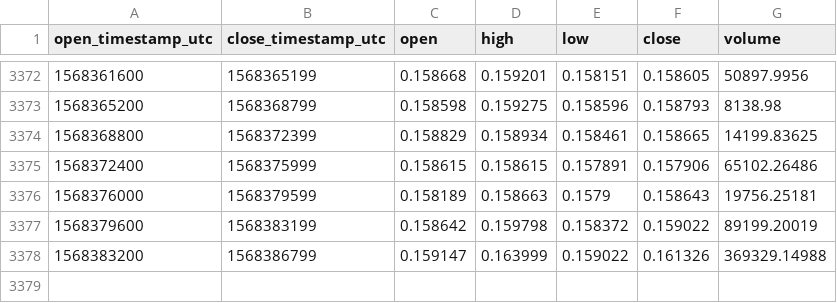
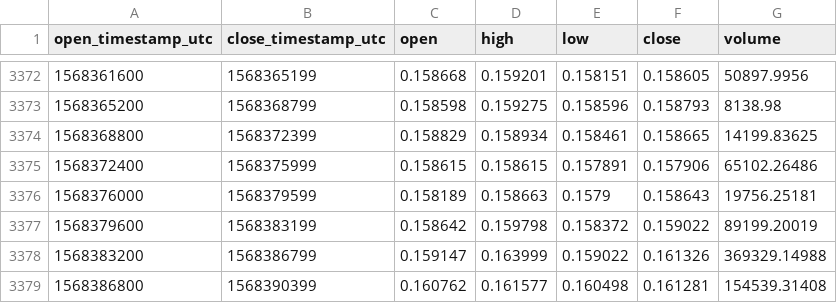
Before and after one commit to cryptobigbro/coinbasepro-ZRX-USD, a CSV file: coinbasepro-ZRX-USD-1h.csv, drawn as a sheet; only a part is shown, gaps mark what is left out.

Commit message:
Update OHLCV data.

```diff
--- a/coinbasepro-ZRX-USD-1h.csv
+++ b/coinbasepro-ZRX-USD-1h.csv
@@ -3378 +3378,2 @@ open_timestamp_utc,close_timestamp_utc,open,high,low,close,volume
 1568383200,1568386799,0.159147,0.163999,0.159022,0.161326,369329.14988
+1568386800,1568390399,0.160762,0.161577,0.160498,0.161281,154539.31408
```
